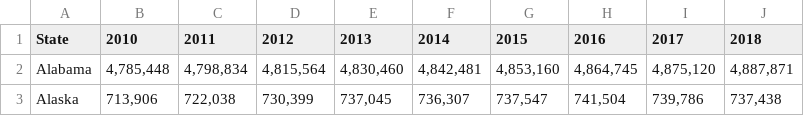
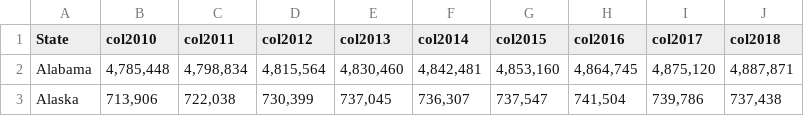
Before and after one commit to DevakiKamat/Azure, a CSV file: population.csv, drawn as a sheet; only a part is shown.

Commit message:
created and inserted values in the population table

```diff
--- a/population.csv
+++ b/population.csv
@@ -1,2 +1,2 @@
-State,2010,2011,2012,2013,2014,2015,2016,2017,2018
+State,col2010,col2011,col2012,col2013,col2014,col2015,col2016,col2017,col2018
 Alabama,"4,785,448","4,798,834","4,815,564","4,830,460","4,842,481","4,853,160","4,864,745","4,875,120","4,887,871"
```
Also changed, not shown: 1 other file.
